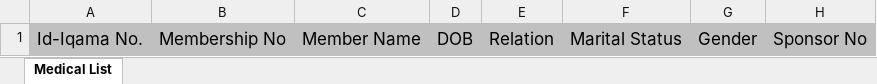
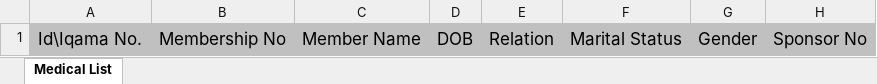
Before and after one commit to khaledA7med/healthy, an Excel workbook: src/MedicalMembersListTemplate-Empty.xlsx, sheet Medical List, drawn as a sheet; only a part is shown; values as stored, in another font and other column widths than the file's, no borders; the diff names each change by its address in the sheet, - before the commit and + after, or states it on an @@ line.

Commit message:
[Fix] Medical Column Name in Active List Reading From Excel

```diff
--- a/src/MedicalMembersListTemplate-Empty.xlsx (sheet Medical List)
+++ b/src/MedicalMembersListTemplate-Empty.xlsx (sheet Medical List)
-A1: Id-Iqama No.
+A1: Id\Iqama No.
```
Also changed, not shown: src/MedicalMembersListTemplate.xlsx, 1 other file.
